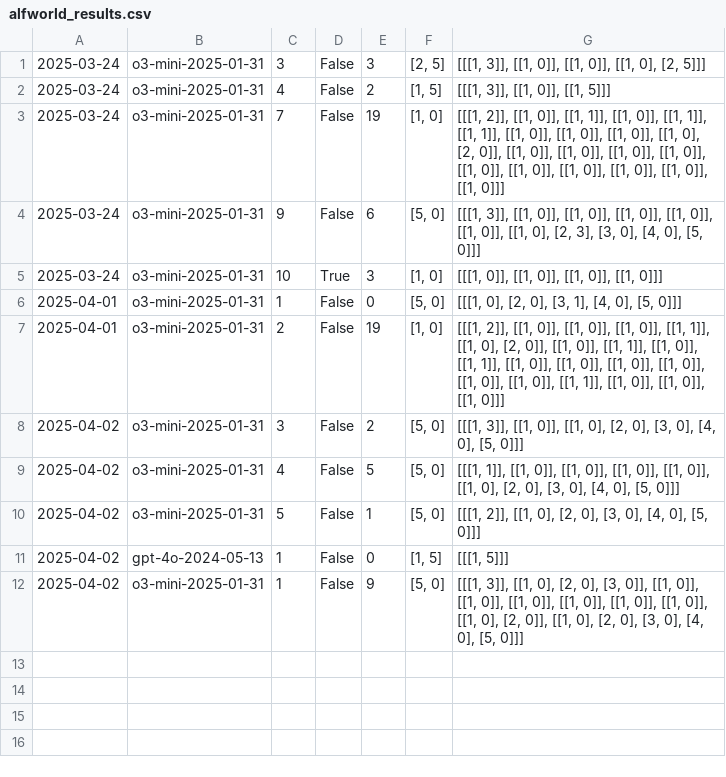
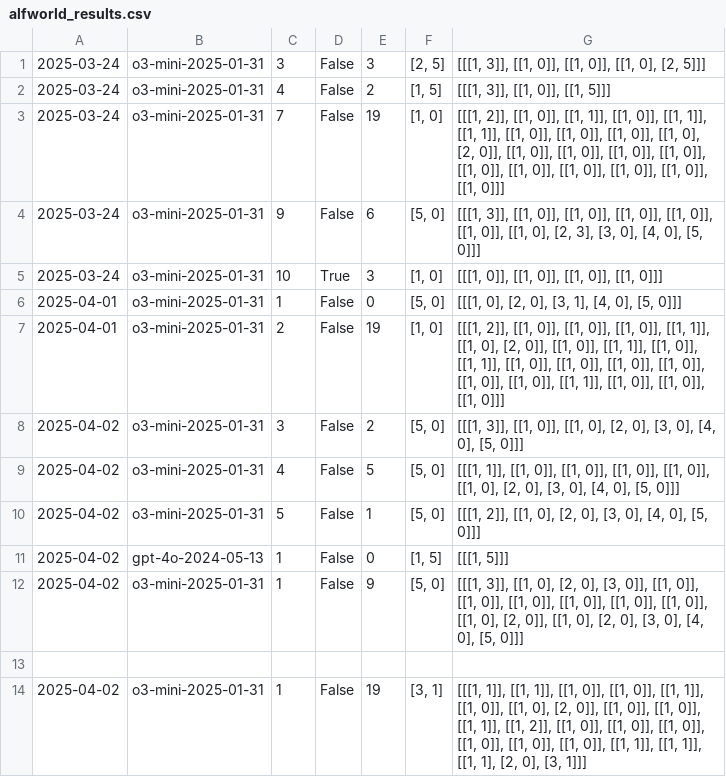
Before and after one commit to ssr01357/pddlego-plus, a CSV file: output/alfworld_results.csv, drawn as a sheet.

```diff
--- a/output/alfworld_results.csv
+++ b/output/alfworld_results.csv
@@ -12 +12,3 @@
 2025-04-02,o3-mini-2025-01-31,1,False,9,"[5, 0]","[[[1, 3]], [[1, 0], [2, 0], [3, 0]], [[1, 0]], [[1, 0]], [[1, 0]], [[1, 0]], [[1, 0]], [[1, 0]], [[1, 0], [2, 0]], [[1, 0], [2, 0], [3, 0], [4, 0], [5, 0]]]"
+
+2025-04-02,o3-mini-2025-01-31,1,False,19,"[3, 1]","[[[1, 1]], [[1, 1]], [[1, 0]], [[1, 0]], [[1, 1]], [[1, 0]], [[1, 0], [2, 0]], [[1, 0]], [[1, 0]], [[1, 1]], [[1, 2]], [[1, 0]], [[1, 0]], [[1, 0]], [[1, 0]], [[1, 0]], [[1, 0]], [[1, 1]], [[1, 1]], [[1, 1], [2, 0], [3, 1]]]"
```
Also changed, not shown: 1 other file.
